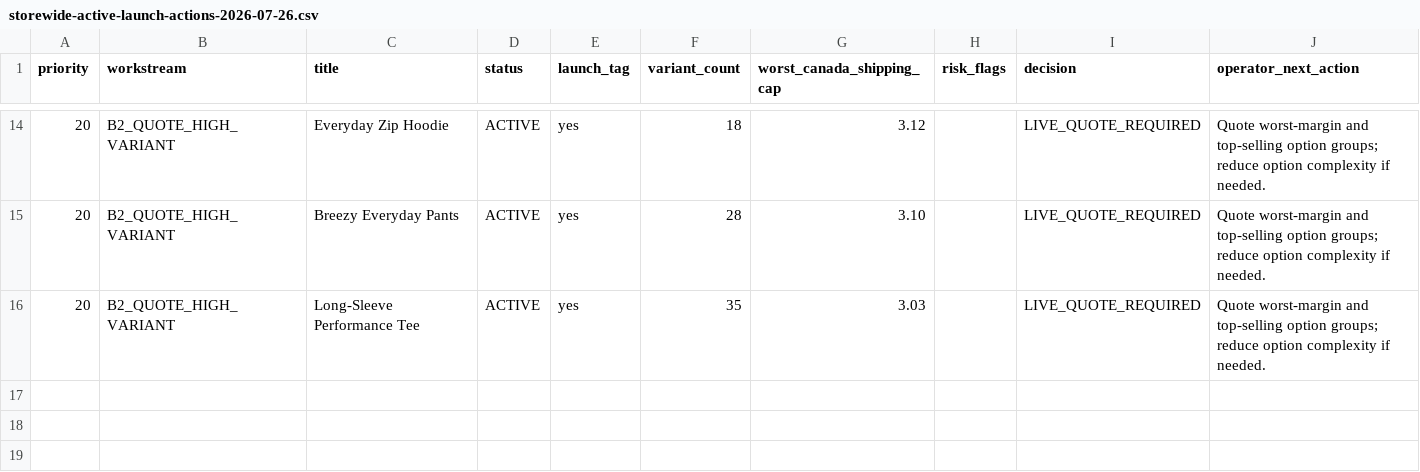
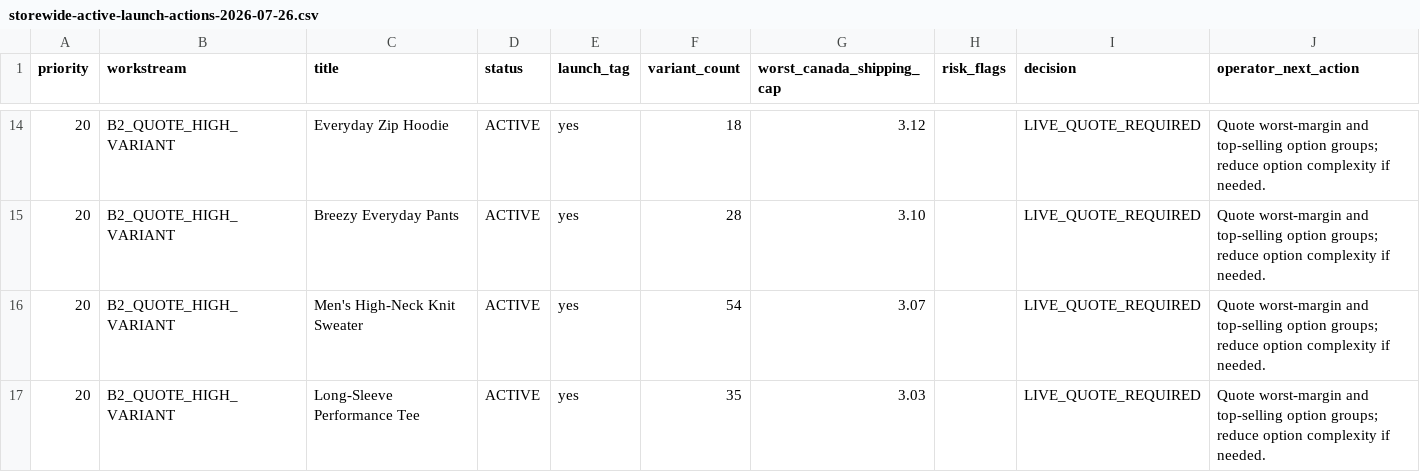
Before and after one commit to dchavez3395/Puchica-hydrogen, a CSV file: docs/storewide-active-launch-actions-2026-07-26.csv, drawn as a sheet; only a part is shown, gaps mark what is left out.

Commit message:
Recover high-neck sweater for launch

```diff
--- a/docs/storewide-active-launch-actions-2026-07-26.csv
+++ b/docs/storewide-active-launch-actions-2026-07-26.csv
@@ -15,2 +15,3 @@
 "20","B2_QUOTE_HIGH_VARIANT","Breezy Everyday Pants","ACTIVE","yes","28","3.10","","LIVE_QUOTE_REQUIRED","Quote worst-margin and top-selling option groups; reduce option complexity if needed."
+"20","B2_QUOTE_HIGH_VARIANT","Men's High-Neck Knit Sweater","ACTIVE","yes","54","3.07","","LIVE_QUOTE_REQUIRED","Quote worst-margin and top-selling option groups; reduce option complexity if needed."
 "20","B2_QUOTE_HIGH_VARIANT","Long-Sleeve Performance Tee","ACTIVE","yes","35","3.03","","LIVE_QUOTE_REQUIRED","Quote worst-margin and top-selling option groups; reduce option complexity if needed."
```
Also changed, not shown: docs/storewide-product-gate-2026-07-26.csv, docs/storewide-product-workboard-2026-07-26.csv, 3 other files.
